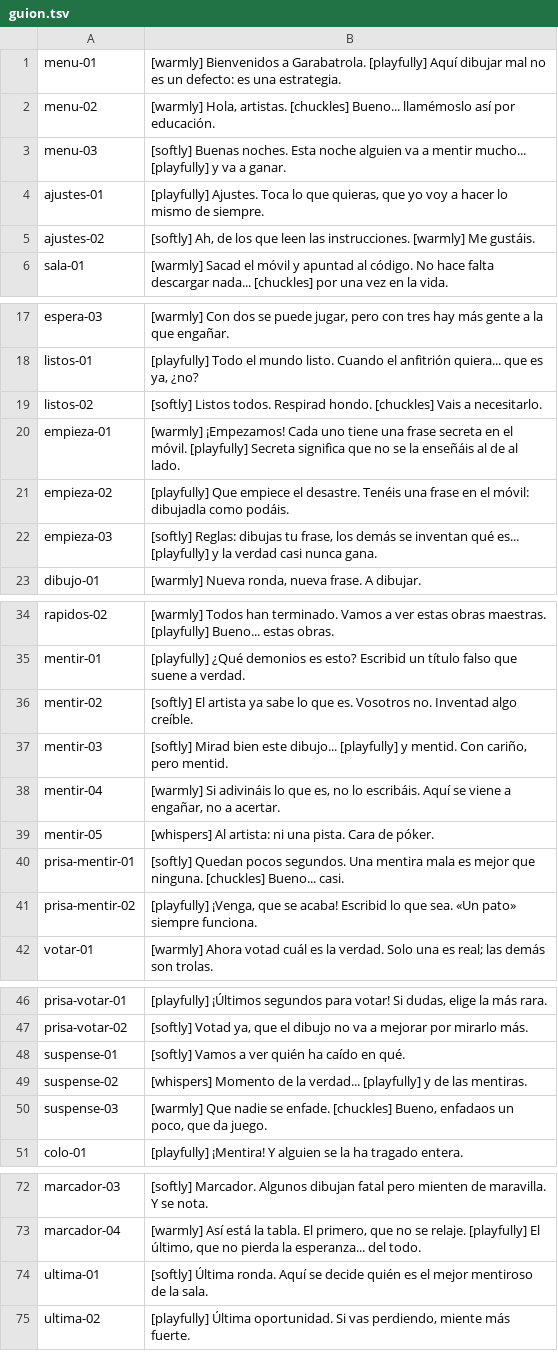
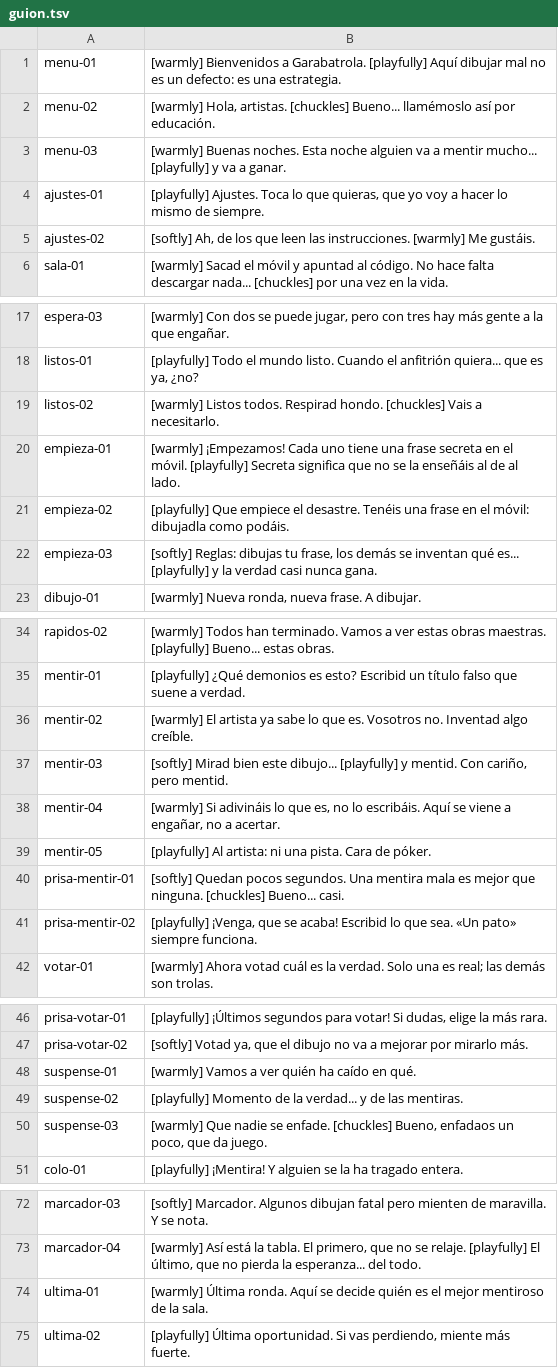
Before and after one commit to dalcrin-wq/Pintafarolas, a TSV file: audio/voz/guion.tsv, drawn as a sheet; only a part is shown, gaps mark what is left out; the diff covers the shown part only.

```diff
--- a/audio/voz/guion.tsv
+++ b/audio/voz/guion.tsv
@@ -2,3 +2,3 @@ menu-01	[warmly] Bienvenidos a Garabatrola. [playfully] Aquí dibujar mal no es
 menu-02	[warmly] Hola, artistas. [chuckles] Bueno... llamémoslo así por educación.
-menu-03	[softly] Buenas noches. Esta noche alguien va a mentir mucho... [playfully] y va a ganar.
+menu-03	[warmly] Buenas noches. Esta noche alguien va a mentir mucho... [playfully] y va a ganar.
 ajustes-01	[playfully] Ajustes. Toca lo que quieras, que yo voy a hacer lo mismo de siempre.
@@ -18,3 +18,3 @@ espera-03	[warmly] Con dos se puede jugar, pero con tres hay más gente a la que
 listos-01	[playfully] Todo el mundo listo. Cuando el anfitrión quiera... que es ya, ¿no?
-listos-02	[softly] Listos todos. Respirad hondo. [chuckles] Vais a necesitarlo.
+listos-02	[warmly] Listos todos. Respirad hondo. [chuckles] Vais a necesitarlo.
 empieza-01	[warmly] ¡Empezamos! Cada uno tiene una frase secreta en el móvil. [playfully] Secreta significa que no se la enseñáis al de al lado.
@@ -35,6 +35,6 @@ rapidos-02	[warmly] Todos han terminado. Vamos a ver estas obras maestras. [play
 mentir-01	[playfully] ¿Qué demonios es esto? Escribid un título falso que suene a verdad.
-mentir-02	[softly] El artista ya sabe lo que es. Vosotros no. Inventad algo creíble.
+mentir-02	[warmly] El artista ya sabe lo que es. Vosotros no. Inventad algo creíble.
 mentir-03	[softly] Mirad bien este dibujo... [playfully] y mentid. Con cariño, pero mentid.
 mentir-04	[warmly] Si adivináis lo que es, no lo escribáis. Aquí se viene a engañar, no a acertar.
-mentir-05	[whispers] Al artista: ni una pista. Cara de póker.
+mentir-05	[playfully] Al artista: ni una pista. Cara de póker.
 prisa-mentir-01	[softly] Quedan pocos segundos. Una mentira mala es mejor que ninguna. [chuckles] Bueno... casi.
@@ -47,4 +47,4 @@ prisa-votar-01	[playfully] ¡Últimos segundos para votar! Si dudas, elige la m
 prisa-votar-02	[softly] Votad ya, que el dibujo no va a mejorar por mirarlo más.
-suspense-01	[softly] Vamos a ver quién ha caído en qué.
-suspense-02	[whispers] Momento de la verdad... [playfully] y de las mentiras.
+suspense-01	[warmly] Vamos a ver quién ha caído en qué.
+suspense-02	[playfully] Momento de la verdad... y de las mentiras.
 suspense-03	[warmly] Que nadie se enfade. [chuckles] Bueno, enfadaos un poco, que da juego.
@@ -73,3 +73,3 @@ marcador-03	[softly] Marcador. Algunos dibujan fatal pero mienten de maravilla.
 marcador-04	[warmly] Así está la tabla. El primero, que no se relaje. [playfully] El último, que no pierda la esperanza... del todo.
-ultima-01	[softly] Última ronda. Aquí se decide quién es el mejor mentiroso de la sala.
+ultima-01	[warmly] Última ronda. Aquí se decide quién es el mejor mentiroso de la sala.
 ultima-02	[playfully] Última oportunidad. Si vas perdiendo, miente más fuerte.
```
Also changed, not shown: 1 edited cell elsewhere in this file, 8 other files.
